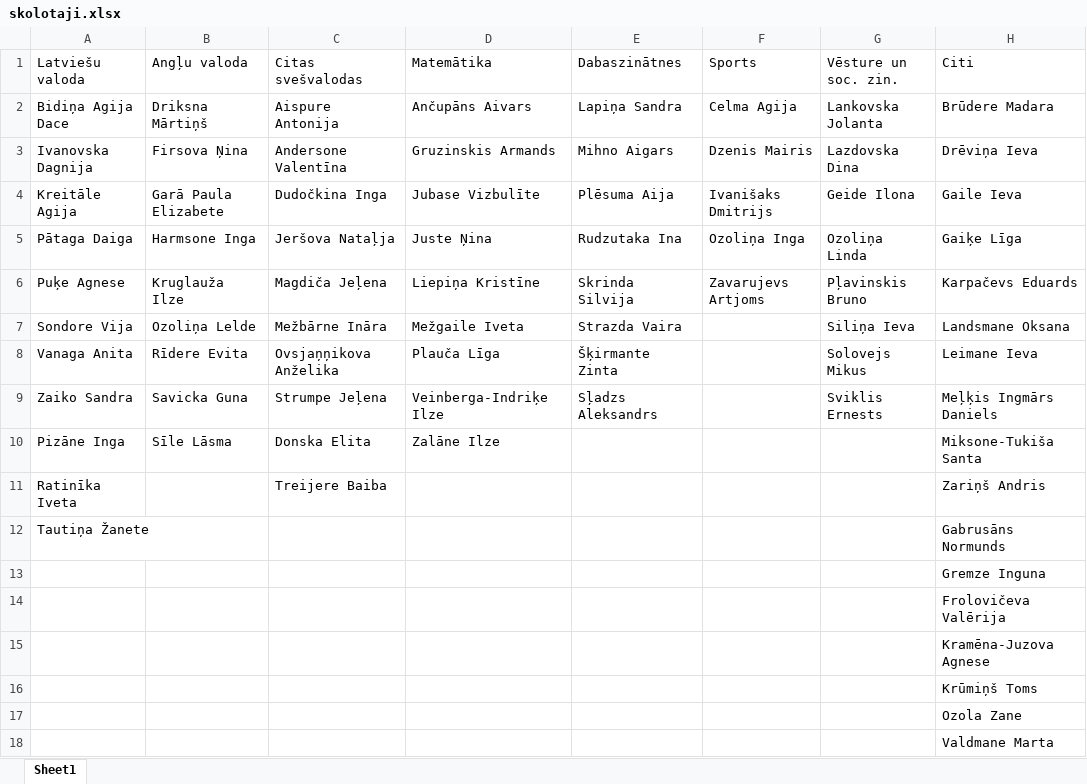
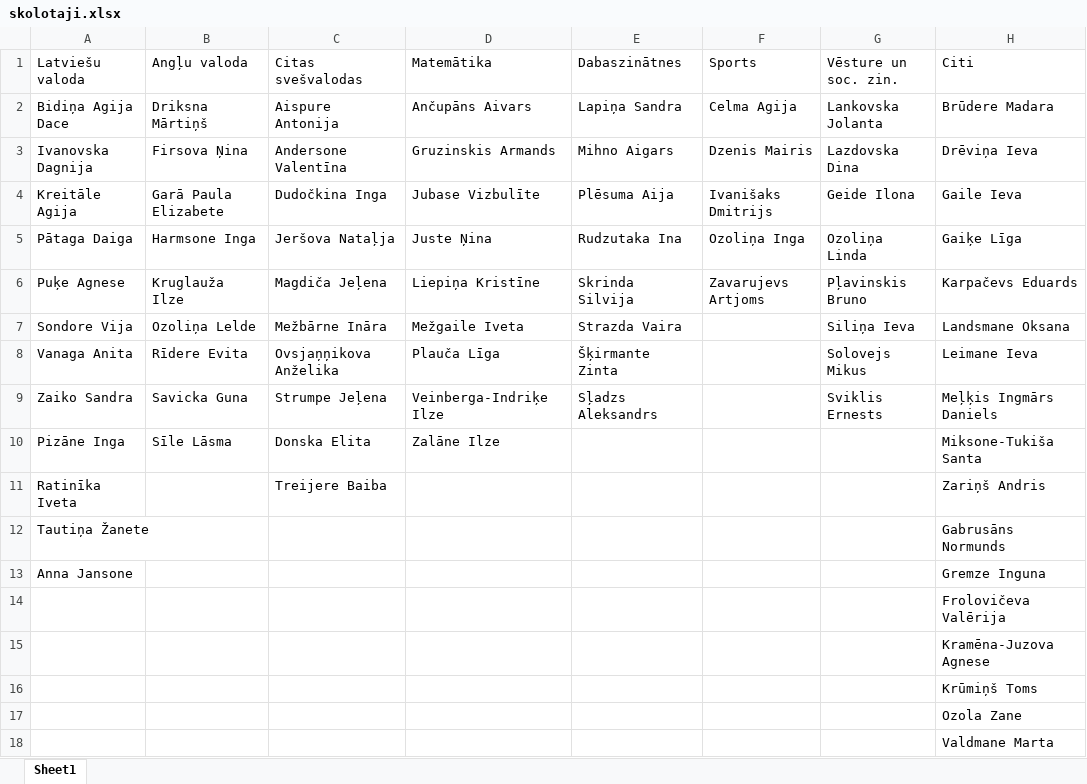
Before and after one commit to VilkamGovsNokodaKaju/vhbbs, an Excel workbook: skolotaji.xlsx, sheet Sheet1, drawn as a sheet; values as stored, in another font and other column widths than the file's, no borders; the diff names each change by its address in the sheet, - before the commit and + after, or states it on an @@ line.

```diff
--- a/skolotaji.xlsx (sheet Sheet1)
+++ b/skolotaji.xlsx (sheet Sheet1)
-A13 (Latviešu valoda): (empty)
+A13 (Latviešu valoda): Anna Jansone
```
Also changed, not shown: skoleni.xlsx, 1 other file.
